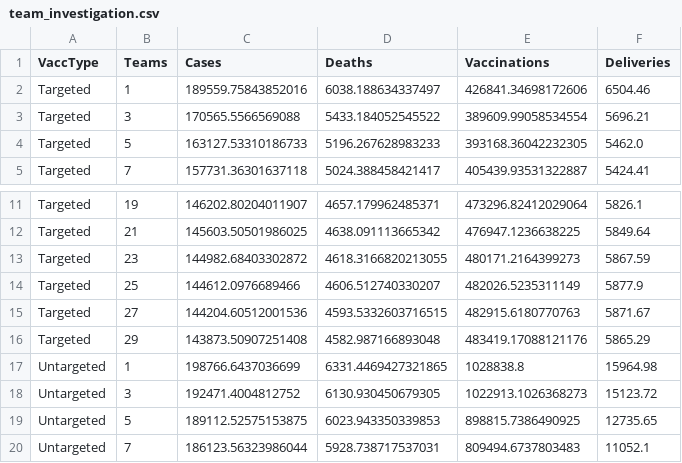
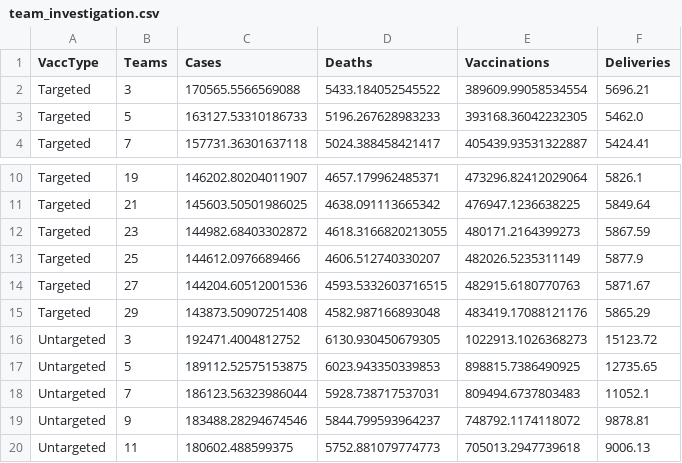
Before and after one commit to deanmatter/measles-drones, a CSV file: results/sensitivity/team_investigation.csv, drawn as a sheet; only a part is shown, gaps mark what is left out; the shorter side is filled out with more unchanged rows.

Commit message:
Final plot for team investigation - vaccs

```diff
--- a/results/sensitivity/team_investigation.csv
+++ b/results/sensitivity/team_investigation.csv
@@ -1,3 +1,2 @@
 VaccType,Teams,Cases,Deaths,Vaccinations,Deliveries
-Targeted,                1,                189559.75843852016,                6038.188634337497,                426841.34698172606,                6504.46
 Targeted,                3,                170565.5566569088,                5433.184052545522,                389609.99058534554,                5696.21
@@ -16,3 +15,2 @@ Targeted,                27,                144204.60512001536,                4
 Targeted,                29,                143873.50907251408,                4582.987166893048,                483419.17088121176,                5865.29
-Untargeted,                1,                198766.6437036699,                6331.4469427321865,                1028838.8,                15964.98
 Untargeted,                3,                192471.4004812752,                6130.930450679305,                1022913.1026368273,                15123.72
```
Also changed, not shown: 2 other files.
